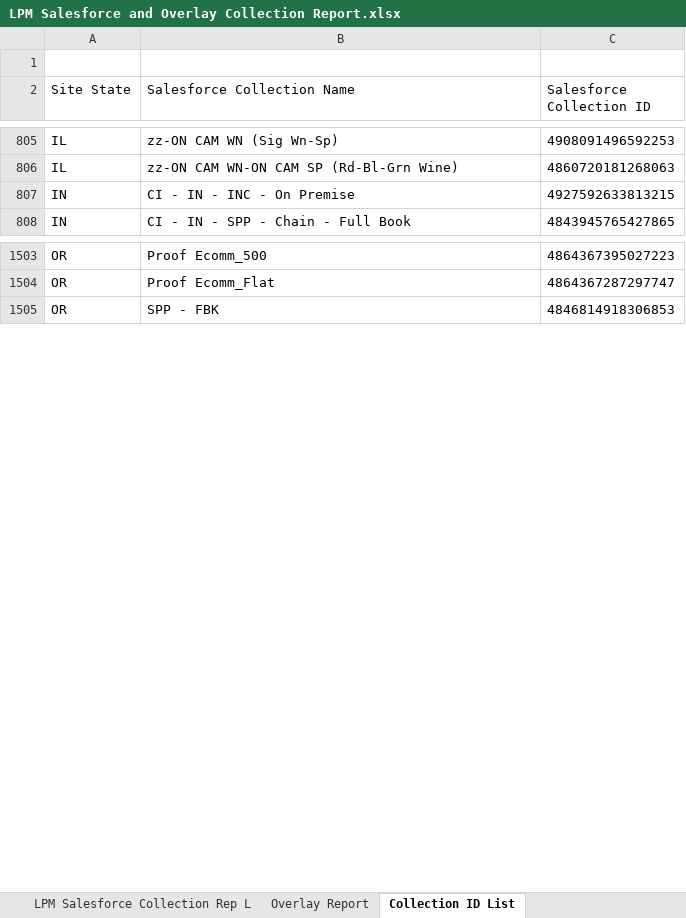
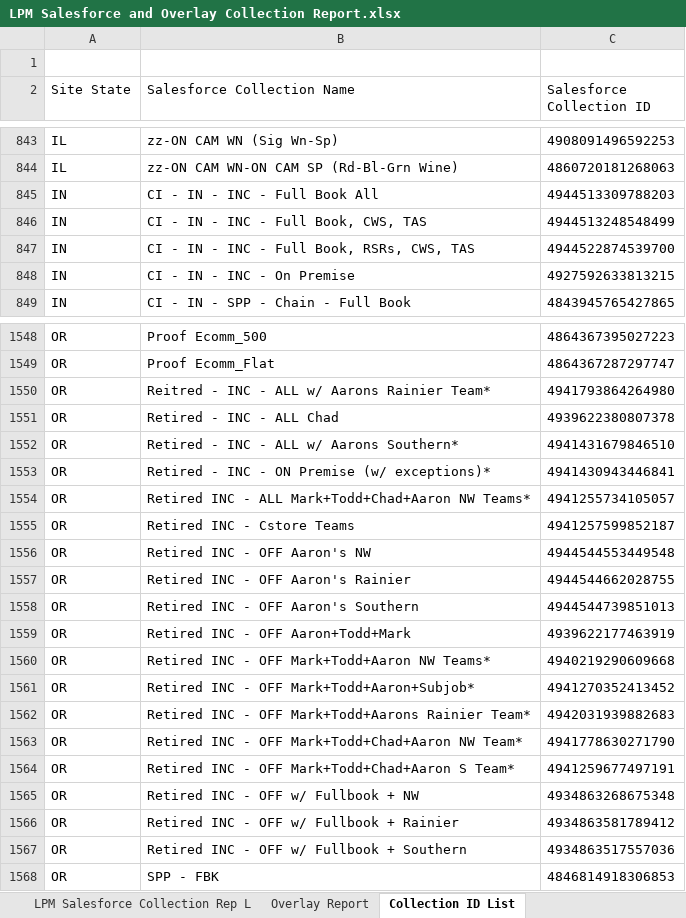
Before and after one commit to billyanderson-sgws/lpm-upload-app, an Excel workbook: LPM Salesforce and Overlay Collection Report.xlsx, sheet Collection ID List, drawn as a sheet; only a part is shown, gaps mark what is left out; values as stored, in another font and other column widths than the file's, no borders; table styles not drawn; the diff covers the shown part only; the diff names each change by its address in the sheet, - before the commit and + after, or states it on an @@ line.

```diff
--- a/LPM Salesforce and Overlay Collection Report.xlsx (sheet Collection ID List)
+++ b/LPM Salesforce and Overlay Collection Report.xlsx (sheet Collection ID List)
+row 845: IN | CI - IN - INC - Full Book All | 4944513309788203
+row 846: IN | CI - IN - INC - Full Book, CWS, TAS | 4944513248548499
+row 847: IN | CI - IN - INC - Full Book, RSRs, CWS, TAS | 4944522874539700
+row 1550: OR | Reitred - INC - ALL w/ Aarons Rainier Team* | 4941793864264980
+row 1551: OR | Retired - INC - ALL Chad | 4939622380807378
+row 1552: OR | Retired - INC - ALL w/ Aarons Southern* | 4941431679846510
+row 1553: OR | Retired - INC - ON Premise (w/ exceptions)* | 4941430943446841
+row 1554: OR | Retired INC - ALL Mark+Todd+Chad+Aaron NW Teams* | 4941255734105057
+row 1555: OR | Retired INC - Cstore Teams | 4941257599852187
+row 1556: OR | Retired INC - OFF Aaron's NW | 4944544553449548
+row 1557: OR | Retired INC - OFF Aaron's Rainier | 4944544662028755
+row 1558: OR | Retired INC - OFF Aaron's Southern | 4944544739851013
+row 1559: OR | Retired INC - OFF Aaron+Todd+Mark | 4939622177463919
+row 1560: OR | Retired INC - OFF Mark+Todd+Aaron NW Teams* | 4940219290609668
+row 1561: OR | Retired INC - OFF Mark+Todd+Aaron+Subjob* | 4941270352413452
+row 1562: OR | Retired INC - OFF Mark+Todd+Aarons Rainier Team* | 4942031939882683
+row 1563: OR | Retired INC - OFF Mark+Todd+Chad+Aaron NW Team* | 4941778630271790
+row 1564: OR | Retired INC - OFF Mark+Todd+Chad+Aaron S Team* | 4941259677497191
+row 1565: OR | Retired INC - OFF w/ Fullbook + NW | 4934863268675348
+row 1566: OR | Retired INC - OFF w/ Fullbook + Rainier | 4934863581789412
+row 1567: OR | Retired INC - OFF w/ Fullbook + Southern | 4934863517557036
```
Also changed, not shown: 67 added rows, 21 removed rows and 22 edited cells elsewhere in this sheet, hidden cells.
